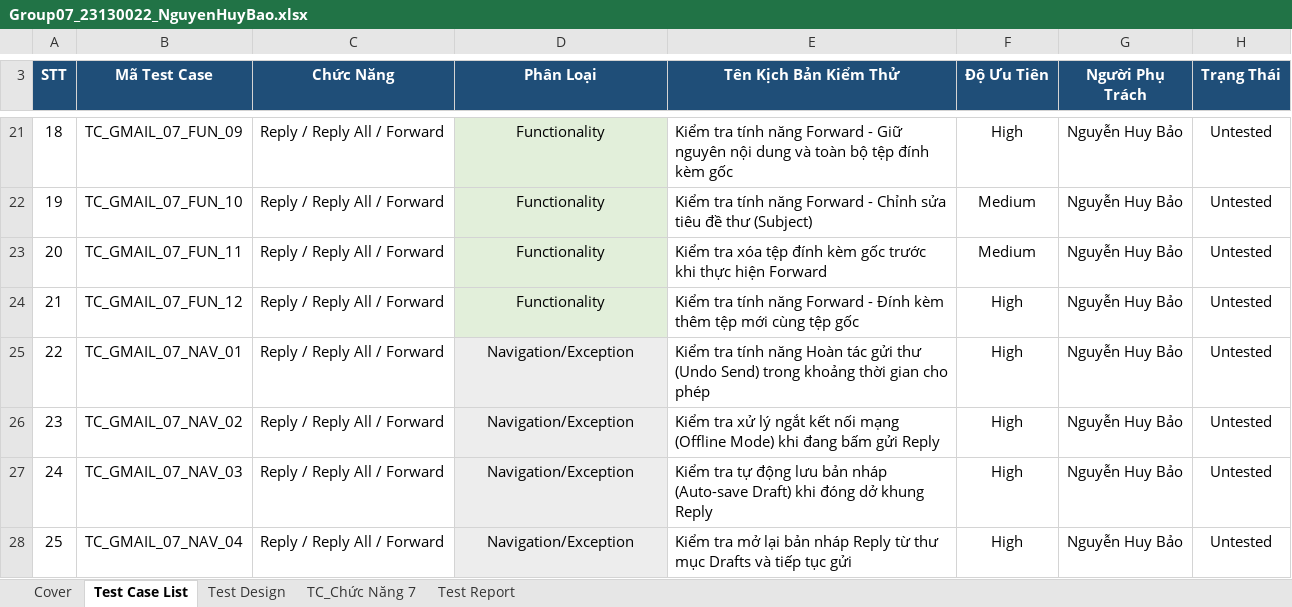
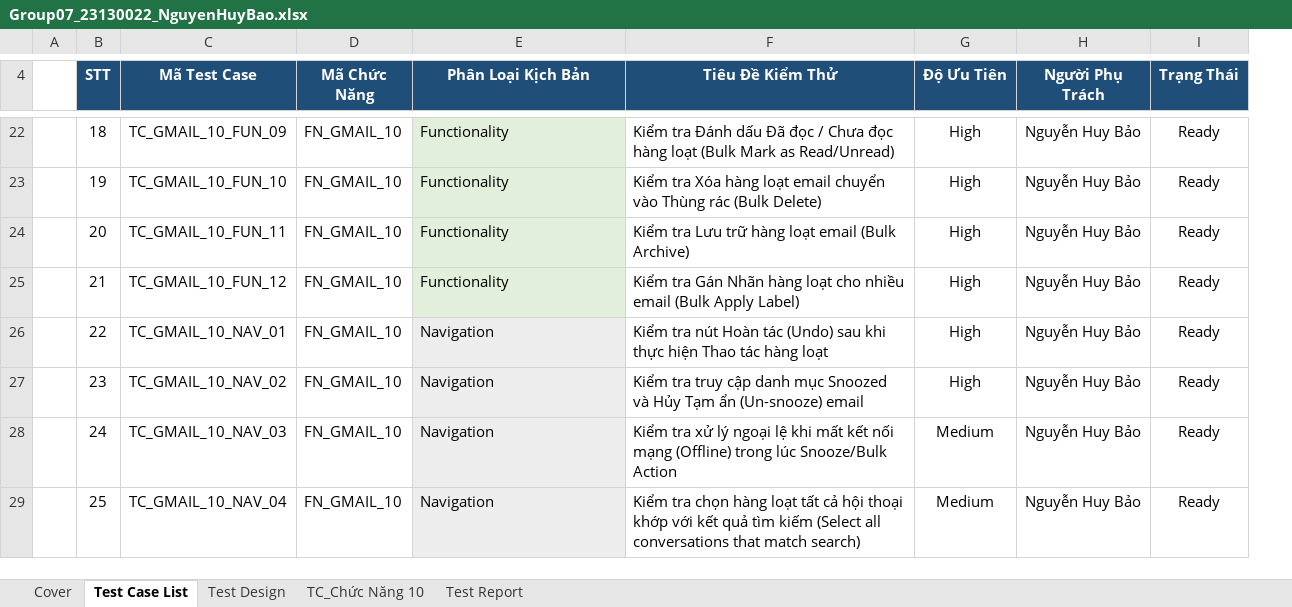
Before and after one commit to NguyenHuyBao11-05/Group07_SoftwareTesting_Gmail, an Excel workbook: individual_docs/Group07_23130022_NguyenHuyBao.xlsx, sheet Test Case List, drawn as a sheet; only a part is shown, gaps mark what is left out; values as stored, in another font and other column widths than the file's, no borders; removed rows and columns are numbered as before the commit, all else as after; the diff covers the shown part only; the diff names each change by its address in the sheet, - before the commit and + after, or states it on an @@ line.

Commit message:
Sửa lại chức năng đã làm

```diff
--- a/individual_docs/Group07_23130022_NguyenHuyBao.xlsx (sheet Test Case List)
+++ b/individual_docs/Group07_23130022_NguyenHuyBao.xlsx (sheet Test Case List)
-sheet tab: TC_Chức Năng 7
+sheet tab: TC_Chức Năng 10
+column A, empty
-column C (Chức Năng), rows 21-28: all Reply / Reply All / Forward
+column D (Mã Chức Năng), rows 22-29: all FN_GMAIL_10
-column E (Tên Kịch Bản Kiểm Thử), rows 21-28: Kiểm tra tính năng Forward - Giữ nguyên nội dung và toàn bộ tệp đính kèm gốc | Kiểm tra tính năng Forward - Chỉnh sửa tiêu đề thư (Subject) | Kiểm tra xóa tệp đính kèm gốc trước khi thực hiện Forward | Kiểm tra tính năng Forward - Đính kèm thêm tệp mới cùng tệp gốc | Kiểm tra tính năng Hoàn tác gửi thư (Undo Send) trong khoảng thời gian cho phép | Kiểm tra xử lý ngắt kết nối mạng (Offline Mode) khi đang bấm gửi Reply | Kiểm tra tự động lưu bản nháp (Auto-save Draft) khi đóng dở khung Reply | Kiểm tra mở lại bản nháp Reply từ thư mục Drafts và tiếp tục gửi
+column F (Tiêu Đề Kiểm Thử), rows 22-29: Kiểm tra Đánh dấu Đã đọc / Chưa đọc hàng loạt (Bulk Mark as Read/Unread) | Kiểm tra Xóa hàng loạt email chuyển vào Thùng rác (Bulk Delete) | Kiểm tra Lưu trữ hàng loạt email (Bulk Archive) | Kiểm tra Gán Nhãn hàng loạt cho nhiều email (Bulk Apply Label) | Kiểm tra nút Hoàn tác (Undo) sau khi thực hiện Thao tác hàng loạt | Kiểm tra truy cập danh mục Snoozed và Hủy Tạm ẩn (Un-snooze) email | Kiểm tra xử lý ngoại lệ khi mất kết nối mạng (Offline) trong lúc Snooze/Bulk Action | Kiểm tra chọn hàng loạt tất cả hội thoại khớp với kết quả tìm kiếm (Select all conversations that match search)
-E4: Phân Loại
+E4: Phân Loại Kịch Bản
-C22 (Mã Test Case): TC_GMAIL_07_FUN_09
+C22 (Mã Test Case): TC_GMAIL_10_FUN_09
-E22:E29 alignment: center
+E22:E29 alignment: left
-I22:I29 (Trạng Thái): Untested
+I22:I29 (Trạng Thái): Ready
-C23 (Mã Test Case): TC_GMAIL_07_FUN_10
+C23 (Mã Test Case): TC_GMAIL_10_FUN_10
-G23:G24 (Độ Ưu Tiên): Medium
+G23:G24 (Độ Ưu Tiên): High
-C24 (Mã Test Case): TC_GMAIL_07_FUN_11
+C24 (Mã Test Case): TC_GMAIL_10_FUN_11
-C25 (Mã Test Case): TC_GMAIL_07_FUN_12
+C25 (Mã Test Case): TC_GMAIL_10_FUN_12
-C26 (Mã Test Case): TC_GMAIL_07_NAV_01
+C26 (Mã Test Case): TC_GMAIL_10_NAV_01
-E26:E29 (Phân Loại Kịch Bản): Navigation/Exception
+E26:E29 (Phân Loại Kịch Bản): Navigation
-C27 (Mã Test Case): TC_GMAIL_07_NAV_02
+C27 (Mã Test Case): TC_GMAIL_10_NAV_02
-C28 (Mã Test Case): TC_GMAIL_07_NAV_03
+C28 (Mã Test Case): TC_GMAIL_10_NAV_03
-G28:G29 (Độ Ưu Tiên): High
+G28:G29 (Độ Ưu Tiên): Medium
-C29 (Mã Test Case): TC_GMAIL_07_NAV_04
+C29 (Mã Test Case): TC_GMAIL_10_NAV_04
```
Also changed, not shown: 2 added rows, 1 removed row, 41 edited cells and cell formats elsewhere in this sheet, sheet TC_Chức Năng 10, sheet Cover, sheet Test Design, sheet Test Report.
